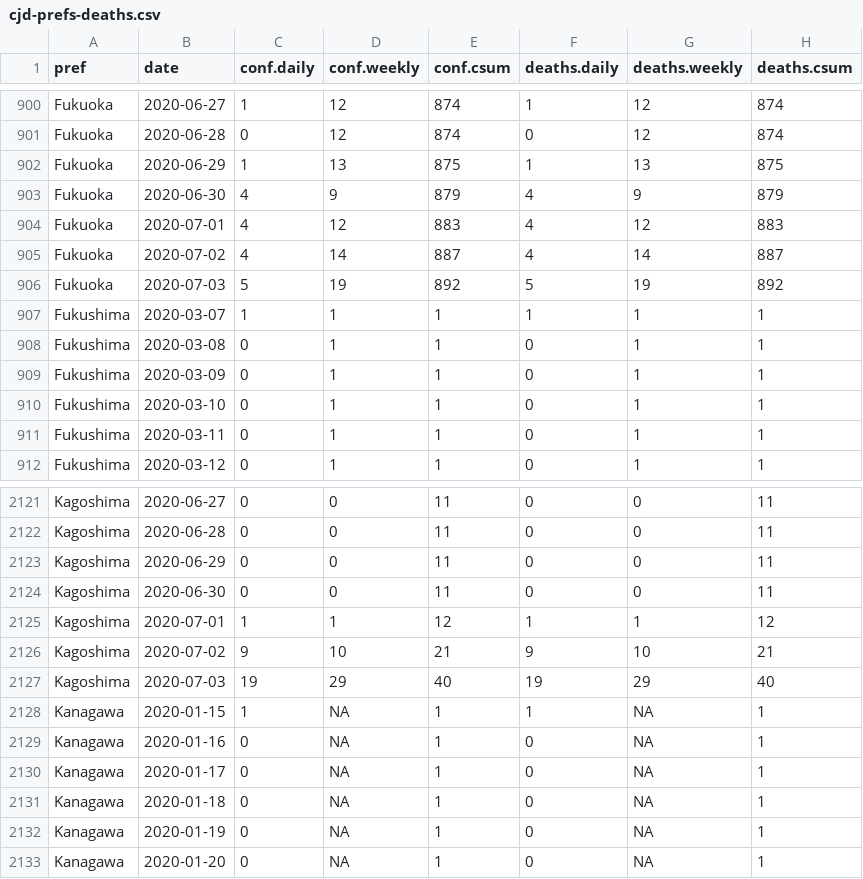
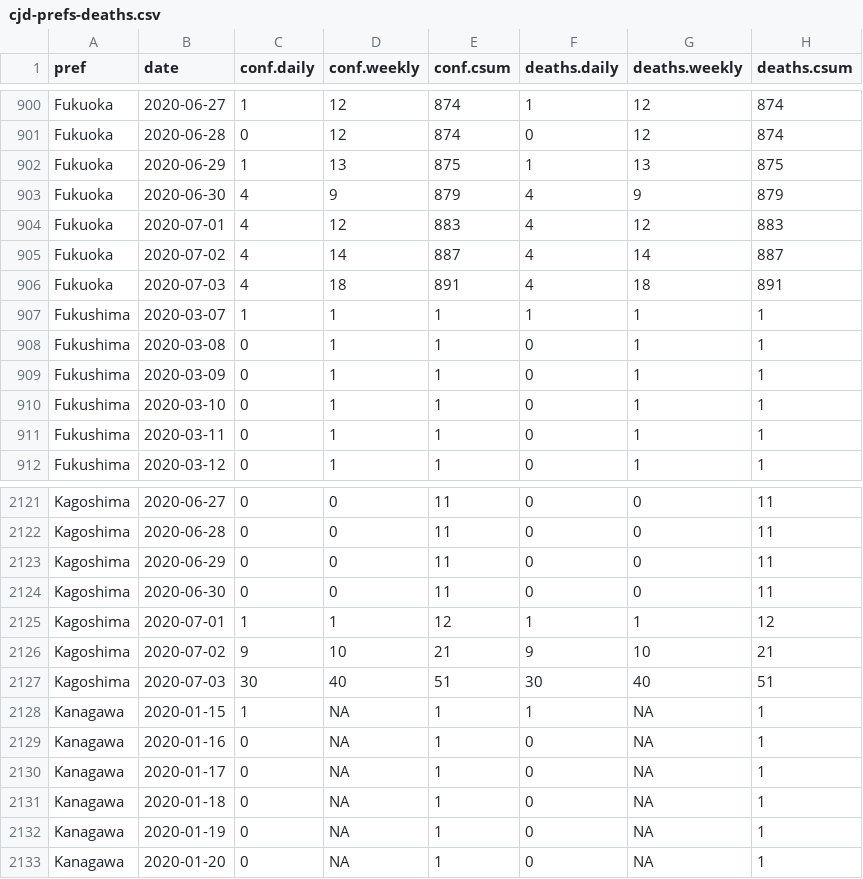
Before and after one commit to graphy-covidjp/xgraphy-covidjp.github.io, a CSV file: csv/cjd-prefs-deaths.csv, drawn as a sheet; only a part is shown, gaps mark what is left out; removed rows and columns are numbered as before the commit, all else as after; the diff names each change by its address in the sheet, - before the commit and + after, or states it on an @@ line.

```diff
--- a/csv/cjd-prefs-deaths.csv
+++ b/csv/cjd-prefs-deaths.csv
-row 906: Fukuoka | 2020-07-03 | 5 | 19 | 892 | 5 | 19 | 892
+row 906: Fukuoka | 2020-07-03 | 4 | 18 | 891 | 4 | 18 | 891
-row 2127: Kagoshima | 2020-07-03 | 19 | 29 | 40 | 19 | 29 | 40
+row 2127: Kagoshima | 2020-07-03 | 30 | 40 | 51 | 30 | 40 | 51
```
Also changed, not shown: 44 other files.
